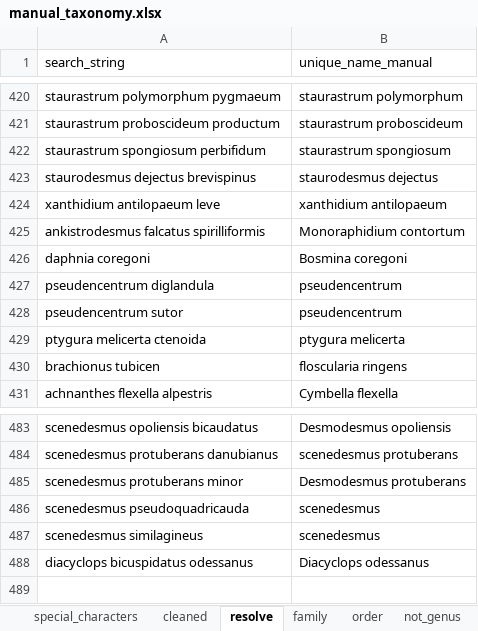
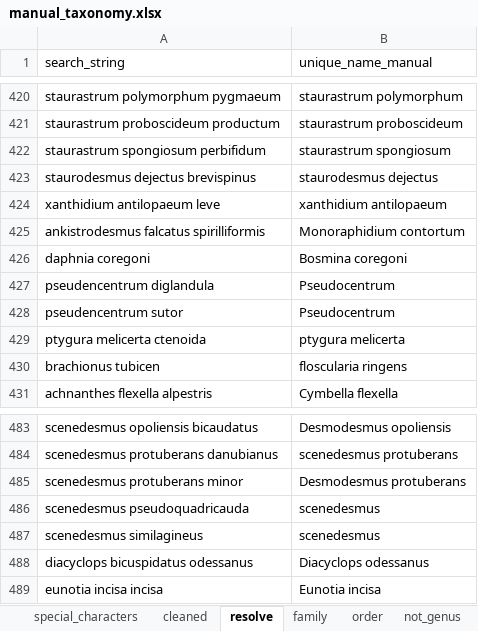
Before and after one commit to Alina-smith/Chapter_1_code, an Excel workbook: Raw_data/manual_taxonomy.xlsx, sheet resolve, drawn as a sheet; only a part is shown, gaps mark what is left out; values as stored, in another font and other column widths than the file's, no borders; the diff names each change by its address in the sheet, - before the commit and + after, or states it on an @@ line.

```diff
--- a/Raw_data/manual_taxonomy.xlsx (sheet resolve)
+++ b/Raw_data/manual_taxonomy.xlsx (sheet resolve)
-B427:B428 (unique_name_manual): pseudencentrum
+B427:B428 (unique_name_manual): Pseudocentrum
+row 489: eunotia incisa incisa | Eunotia incisa
```
Also changed, not shown: sheet not_genus, sheet order, sheet family, Raw_data/length_weight.xlsx, 43 other files.
